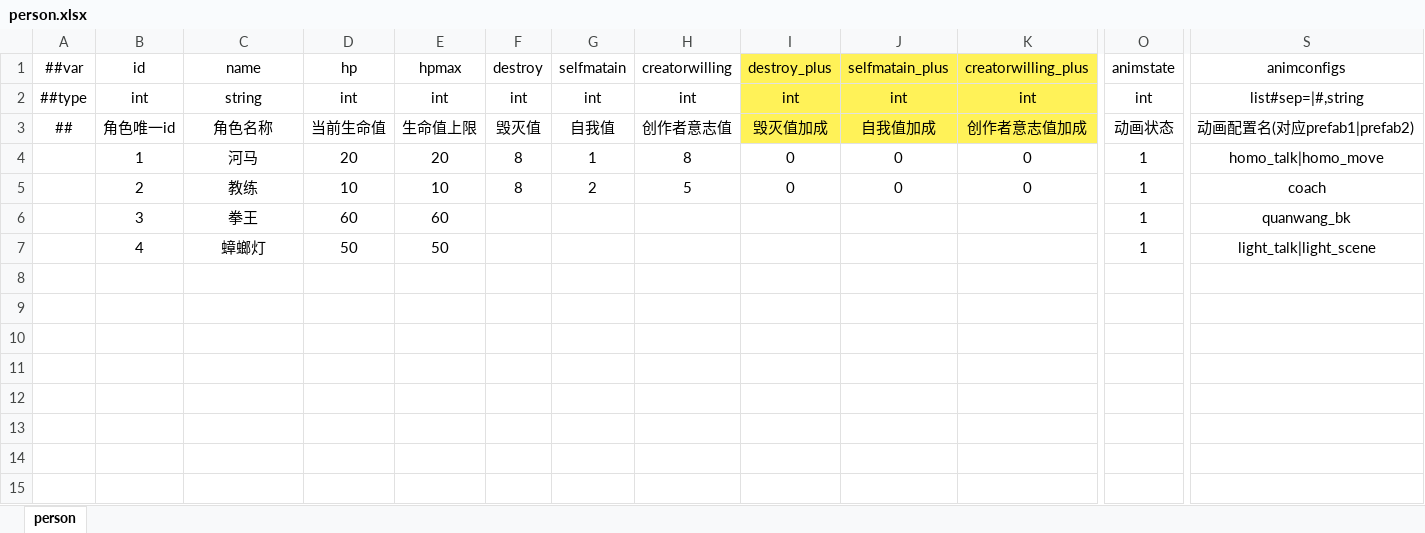
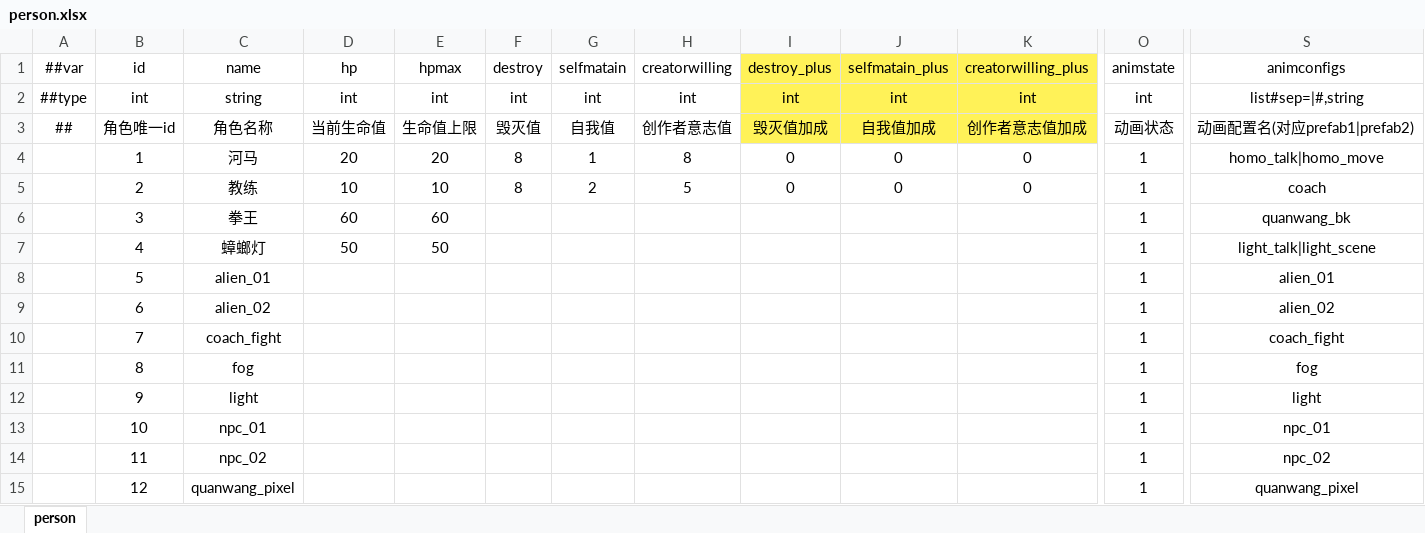
Before and after one commit to SaluteBEE/Hippo-s-Epic, an Excel workbook: DataTables/Datas/person.xlsx, sheet person, drawn as a sheet; only a part is shown, gaps mark what is left out; values as stored, in another font and other column widths than the file's, no borders; rows hold the shown columns only; the diff names each change by its address in the sheet, - before the commit and + after, or states it on an @@ line.

```diff
--- a/DataTables/Datas/person.xlsx (sheet person)
+++ b/DataTables/Datas/person.xlsx (sheet person)
+row 8:  | 5 | alien_01 |  |  |  |  |  |  |  |  | 1 | alien_01
+row 9:  | 6 | alien_02 |  |  |  |  |  |  |  |  | 1 | alien_02
+row 10:  | 7 | coach_fight |  |  |  |  |  |  |  |  | 1 | coach_fight
+row 11:  | 8 | fog |  |  |  |  |  |  |  |  | 1 | fog
+row 12:  | 9 | light |  |  |  |  |  |  |  |  | 1 | light
+row 13:  | 10 | npc_01 |  |  |  |  |  |  |  |  | 1 | npc_01
+row 14:  | 11 | npc_02 |  |  |  |  |  |  |  |  | 1 | npc_02
+row 15:  | 12 | quanwang_pixel |  |  |  |  |  |  |  |  | 1 | quanwang_pixel
```
Also changed, not shown: DataTables/Datas/animationstate.xlsx, DataTables/Datas/battle.xlsx, 14 other files.
